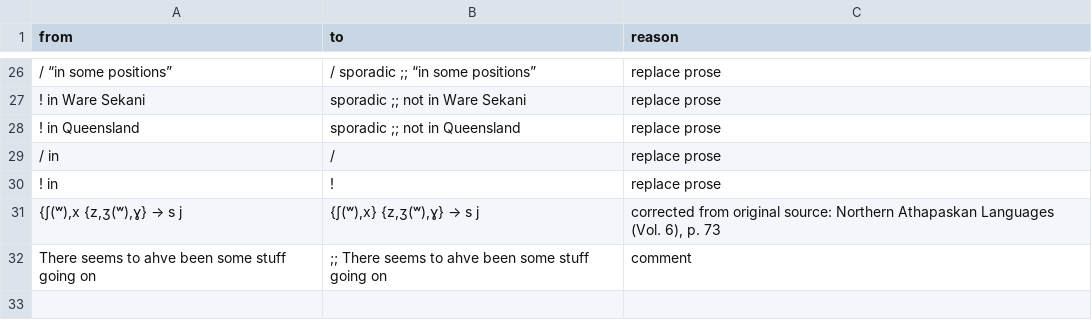
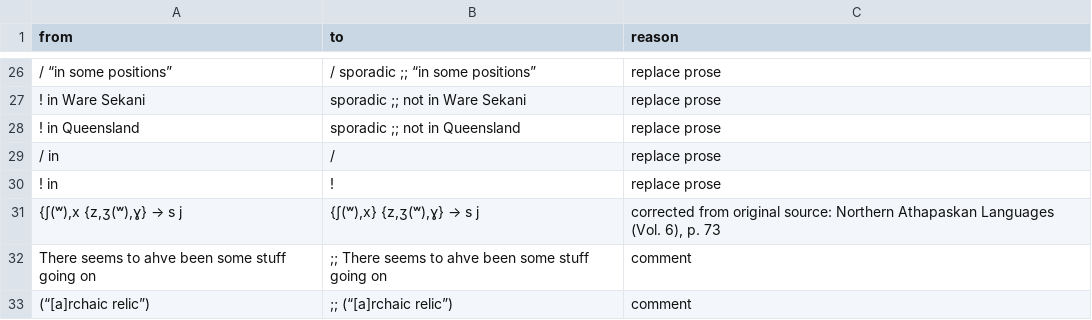
Before and after one commit to Pappa/conlanger, a CSV file: data/common/manual_mappings.csv, drawn as a sheet; only a part is shown, gaps mark what is left out; the diff names each change by its address in the sheet, - before the commit and + after, or states it on an @@ line.

```diff
--- a/data/common/manual_mappings.csv
+++ b/data/common/manual_mappings.csv
+row 33: (“[a]rchaic relic”) | ;; (“[a]rchaic relic”) | comment
```
Also changed, not shown: .scratch/cleaned-rule-corpus/inventory/asca-rule-inventory-error.csv, .scratch/cleaned-rule-corpus/inventory/manual_mappings_matched_rules.csv, 3 other files.
